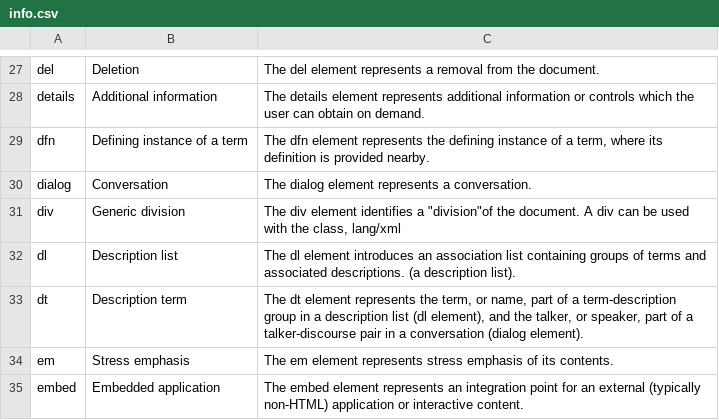
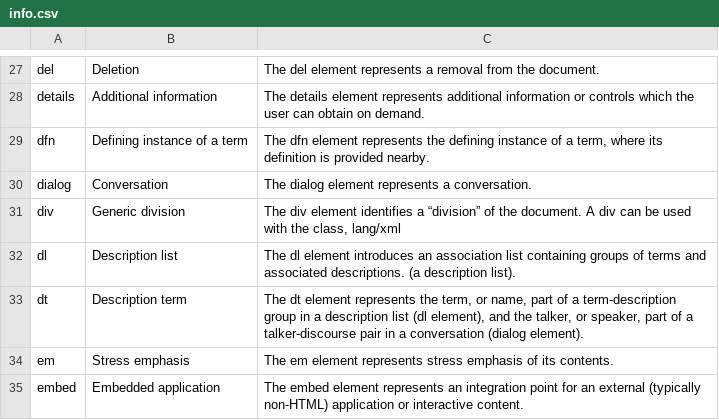
Before and after one commit to Dyalog/MiServer, a CSV file: MS3/Examples/Data/info.csv, drawn as a sheet; only a part is shown, gaps mark what is left out.

Commit message:
indexnew: new Tab layout makes it easier to switch when lists are long, and appears more like a navigational menu bar. Protection against empty lines in info.csv. WidgetDocNew: no need for spinning link icon when we now have large tooltip. Style sheet consolidations and small textual fixes.

```diff
--- a/MS3/Examples/Data/info.csv
+++ b/MS3/Examples/Data/info.csv
@@ -30,3 +30,3 @@ dfn,Defining instance of a term,"The dfn element represents the defining instanc
 dialog,Conversation,The dialog element represents a conversation.
-div,Generic division,"The div element identifies a ""division""of the document. A div can be used with the class, lang/xml"
+div,Generic division,"The div element identifies a “division” of the document. A div can be used with the class, lang/xml"
 dl,Description list,The dl element introduces an association list containing groups of terms and associated descriptions. (a description list).
```
Also changed, not shown: 6 other files.
